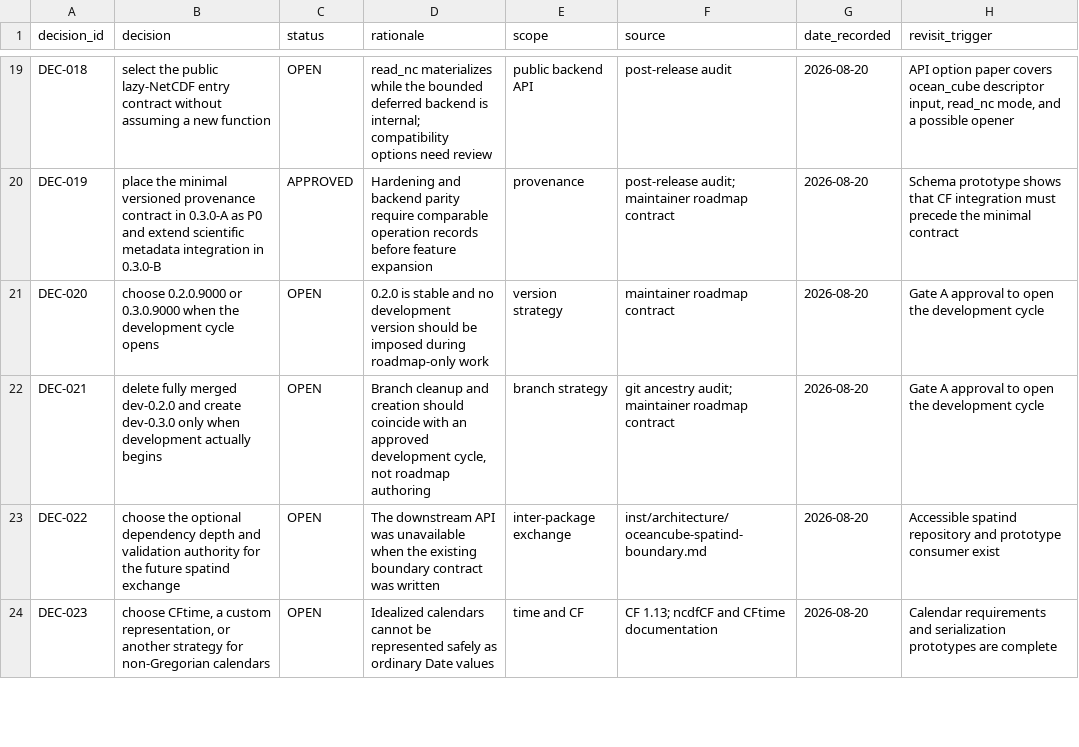
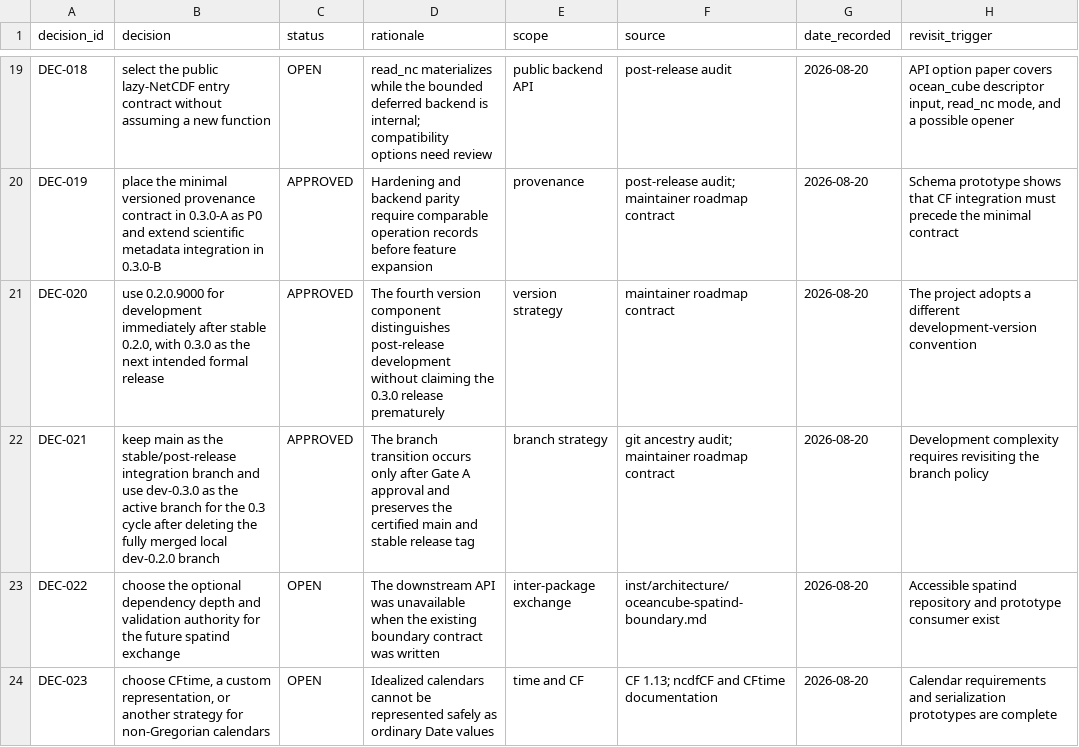
Before and after one commit to qselmer/oceancube, a CSV file: docs/roadmap/post-0.2.0/roadmap-decisions.csv, drawn as a sheet; only a part is shown, gaps mark what is left out.

Commit message:
chore: open 0.3.0 development cycle

```diff
--- a/docs/roadmap/post-0.2.0/roadmap-decisions.csv
+++ b/docs/roadmap/post-0.2.0/roadmap-decisions.csv
@@ -20,4 +20,4 @@
 "DEC-019","place the minimal versioned provenance contract in 0.3.0-A as P0 and extend scientific metadata integration in 0.3.0-B","APPROVED","Hardening and backend parity require comparable operation records before feature expansion","provenance","post-release audit; maintainer roadmap contract","2026-08-20","Schema prototype shows that CF integration must precede the minimal contract"
-"DEC-020","choose 0.2.0.9000 or 0.3.0.9000 when the development cycle opens","OPEN","0.2.0 is stable and no development version should be imposed during roadmap-only work","version strategy","maintainer roadmap contract","2026-08-20","Gate A approval to open the development cycle"
-"DEC-021","delete fully merged dev-0.2.0 and create dev-0.3.0 only when development actually begins","OPEN","Branch cleanup and creation should coincide with an approved development cycle, not roadmap authoring","branch strategy","git ancestry audit; maintainer roadmap contract","2026-08-20","Gate A approval to open the development cycle"
+"DEC-020","use 0.2.0.9000 for development immediately after stable 0.2.0, with 0.3.0 as the next intended formal release","APPROVED","The fourth version component distinguishes post-release development without claiming the 0.3.0 release prematurely","version strategy","maintainer roadmap contract","2026-08-20","The project adopts a different development-version convention"
+"DEC-021","keep main as the stable/post-release integration branch and use dev-0.3.0 as the active branch for the 0.3 cycle after deleting the fully merged local dev-0.2.0 branch","APPROVED","The branch transition occurs only after Gate A approval and preserves the certified main and stable release tag","branch strategy","git ancestry audit; maintainer roadmap contract","2026-08-20","Development complexity requires revisiting the branch policy"
 "DEC-022","choose the optional dependency depth and validation authority for the future spatind exchange","OPEN","The downstream API was unavailable when the existing boundary contract was written","inter-package exchange","inst/architecture/oceancube-spatind-boundary.md","2026-08-20","Accessible spatind repository and prototype consumer exist"
```
Also changed, not shown: docs/roadmap/post-0.2.0/roadmap-provenance.csv, 4 other files.
